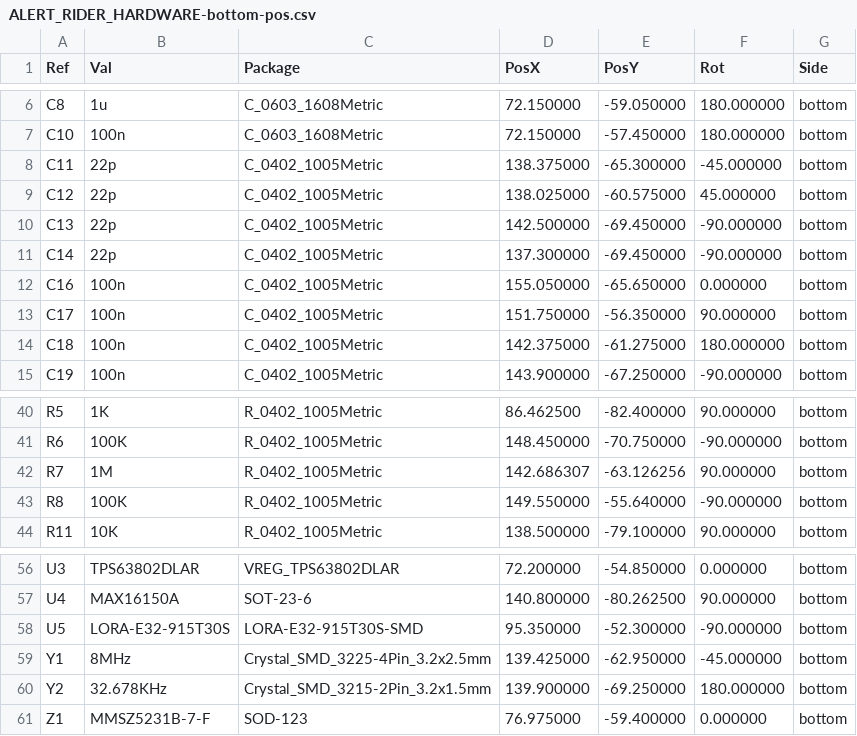
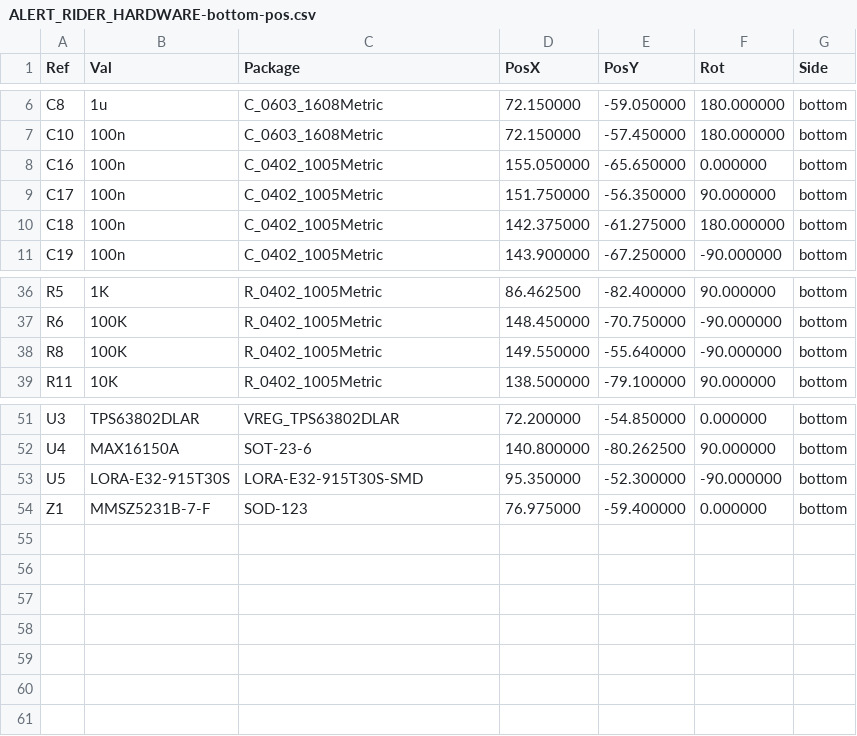
Before and after one commit to R-Mutura/ALERT_RIDER, a CSV file: PLACEMENT_FILES/ALERT_RIDER_HARDWARE-bottom-pos.csv, drawn as a sheet; only a part is shown, gaps mark what is left out; the diff names each change by its address in the sheet, - before the commit and + after, or states it on an @@ line.

```diff
--- a/PLACEMENT_FILES/ALERT_RIDER_HARDWARE-bottom-pos.csv
+++ b/PLACEMENT_FILES/ALERT_RIDER_HARDWARE-bottom-pos.csv
-row 8: C11 | 22p | C_0402_1005Metric | 138.375000 | -65.300000 | -45.000000 | bottom
-row 9: C12 | 22p | C_0402_1005Metric | 138.025000 | -60.575000 | 45.000000 | bottom
-row 10: C13 | 22p | C_0402_1005Metric | 142.500000 | -69.450000 | -90.000000 | bottom
-row 11: C14 | 22p | C_0402_1005Metric | 137.300000 | -69.450000 | -90.000000 | bottom
-row 42: R7 | 1M | R_0402_1005Metric | 142.686307 | -63.126256 | 90.000000 | bottom
-row 59: Y1 | 8MHz | Crystal_SMD_3225-4Pin_3.2x2.5mm | 139.425000 | -62.950000 | -45.000000 | bottom
-row 60: Y2 | 32.678KHz | Crystal_SMD_3215-2Pin_3.2x1.5mm | 139.900000 | -69.250000 | 180.000000 | bottom
```
Also changed, not shown: PLACEMENT_FILES/ALERT_RIDER_HARDWARE-top-pos.csv, 46 other files.
